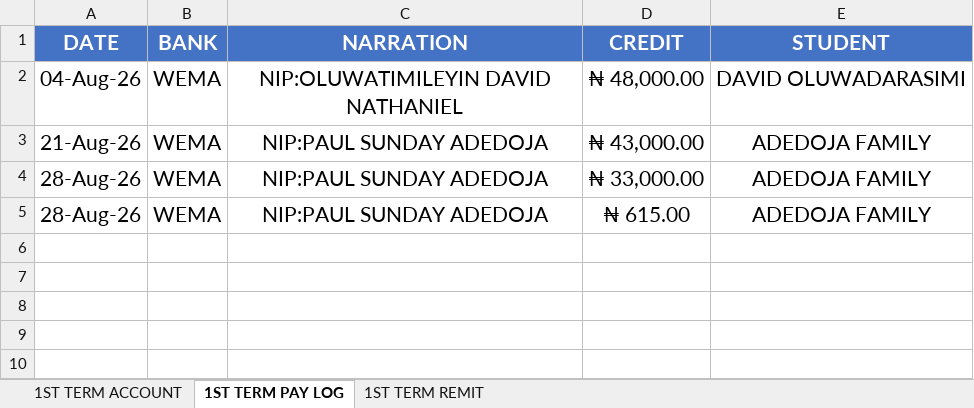
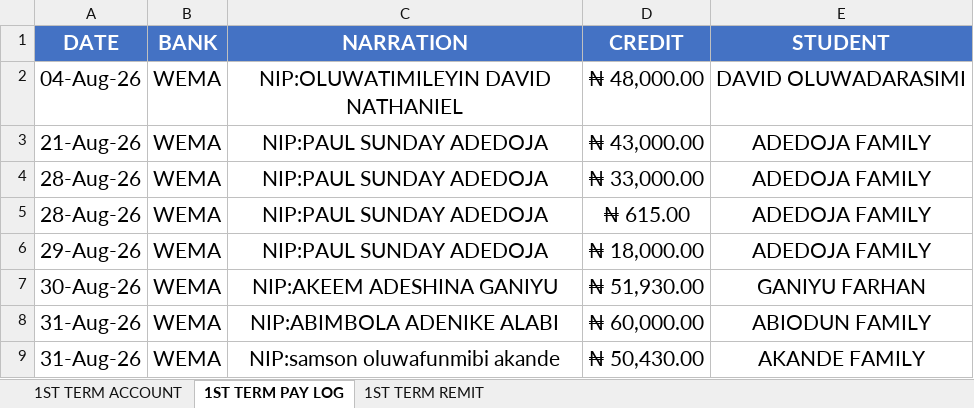
Before and after one commit to kbischool/kbis-records-v2, an Excel workbook: source/2026 - 2027 FEE.xlsx, sheet 1ST TERM PAY LOG, drawn as a sheet; values as stored, in another font and other column widths than the file's, no borders; the diff names each change by its address in the sheet, - before the commit and + after, or states it on an @@ line.

```diff
--- a/source/2026 - 2027 FEE.xlsx (sheet 1ST TERM PAY LOG)
+++ b/source/2026 - 2027 FEE.xlsx (sheet 1ST TERM PAY LOG)
+row 6: 29-Aug-26 | WEMA | NIP:PAUL SUNDAY ADEDOJA | ₦ 18,000.00 | ADEDOJA FAMILY
+row 7: 30-Aug-26 | WEMA | NIP:AKEEM ADESHINA GANIYU | ₦ 51,930.00 | GANIYU FARHAN
+row 8: 31-Aug-26 | WEMA | NIP:ABIMBOLA ADENIKE ALABI | ₦ 60,000.00 | ABIODUN FAMILY
+row 9: 31-Aug-26 | WEMA | NIP:samson oluwafunmibi akande | ₦ 50,430.00 | AKANDE FAMILY
```
Also changed, not shown: sheet 1ST TERM ACCOUNT, sheet 1ST TERM REMIT, formulas that keep their value, 2 other files.
